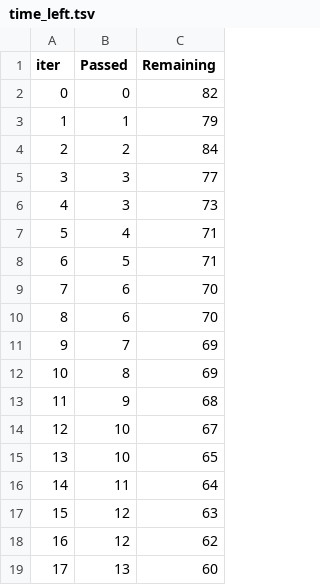
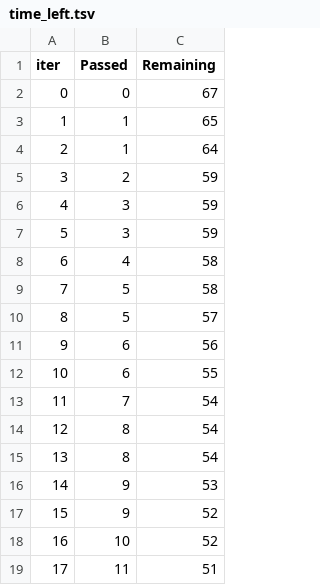
Before and after one commit to chrisdcruz1/mlproject, a TSV file: catboost_info/time_left.tsv, drawn as a sheet; only a part is shown; the diff covers the shown part only.

```diff
--- a/catboost_info/time_left.tsv
+++ b/catboost_info/time_left.tsv
@@ -1,19 +1,19 @@
 iter	Passed	Remaining
-0	0	82
-1	1	79
-2	2	84
-3	3	77
-4	3	73
-5	4	71
-6	5	71
-7	6	70
-8	6	70
-9	7	69
-10	8	69
-11	9	68
-12	10	67
-13	10	65
-14	11	64
-15	12	63
-16	12	62
-17	13	60
+0	0	67
+1	1	65
+2	1	64
+3	2	59
+4	3	59
+5	3	59
+6	4	58
+7	5	58
+8	5	57
+9	6	56
+10	6	55
+11	7	54
+12	8	54
+13	8	54
+14	9	53
+15	9	52
+16	10	52
+17	11	51
```
Also changed, not shown: 154 edited cells elsewhere in this file, 9 other files.
